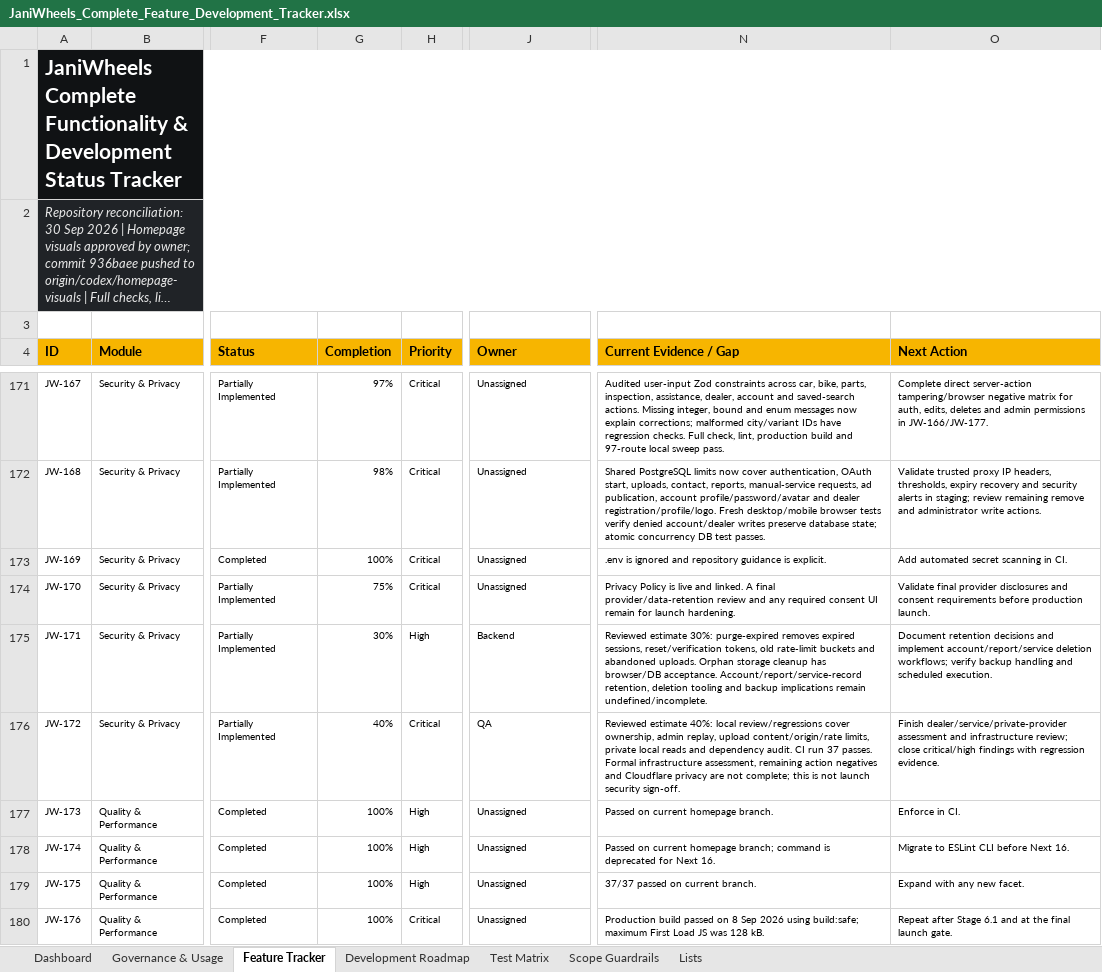
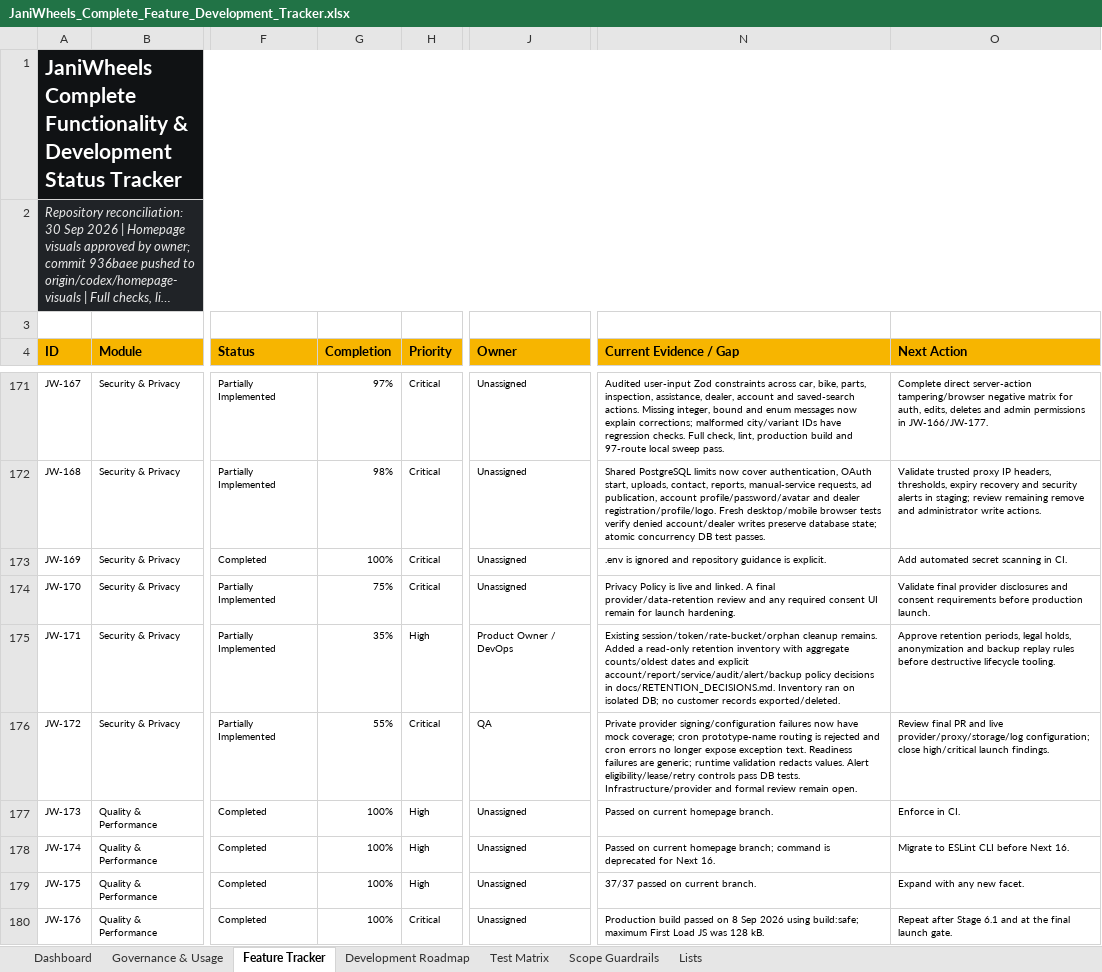
Before and after one commit to Tech-Orbit-Systems/JaniWheels, an Excel workbook: docs/JaniWheels_Complete_Feature_Development_Tracker.xlsx, sheet Feature Tracker, drawn as a sheet; only a part is shown, gaps mark what is left out; long unchanged cells end in …; values as stored, in another font and other column widths than the file's, no borders; conditional formats and table styles not drawn; the diff covers the shown part only; the diff names each change by its address in the sheet, - before the commit and + after, or states it on an @@ line.

Commit message:
Complete autonomous launch hardening and reconcile remaining gates

```diff
--- a/docs/JaniWheels_Complete_Feature_Development_Tracker.xlsx (sheet Feature Tracker)
+++ b/docs/JaniWheels_Complete_Feature_Development_Tracker.xlsx (sheet Feature Tracker)
-G175 (Completion): 30%
+G175 (Completion): 35%
-J175 (Owner): Backend
+J175 (Owner): Product Owner / DevOps
-N175 (Current Evidence / Gap): Reviewed estimate 30%: purge-expired removes expired sessions, reset/verification tokens, old rate-limit buckets and abandoned uploads. Orphan storage cleanup has browser/DB acceptance. Account/report/service-record retention, deletion tooling and backup implications remain undefined/incomplete.
+N175 (Current Evidence / Gap): Existing session/token/rate-bucket/orphan cleanup remains. Added a read-only retention inventory with aggregate counts/oldest dates and explicit account/report/service/audit/alert/backup policy decisions in docs/RETENTION_DECISIONS.md. Inventory ran on isolated DB; no customer records exported/deleted.
-O175 (Next Action): Document retention decisions and implement account/report/service deletion workflows; verify backup handling and scheduled execution.
+O175 (Next Action): Approve retention periods, legal holds, anonymization and backup replay rules before destructive lifecycle tooling.
-G176 (Completion): 40%
+G176 (Completion): 55%
-N176 (Current Evidence / Gap): Reviewed estimate 40%: local review/regressions cover ownership, admin replay, upload content/origin/rate limits, private local reads and dependency audit. CI run 37 passes. Formal infrastructure assessment, remaining action negatives and Cloudflare privacy are not complete; this is not launch security sign-off.
+N176 (Current Evidence / Gap): Private provider signing/configuration failures now have mock coverage; cron prototype-name routing is rejected and cron errors no longer expose exception text. Readiness failures are generic; runtime validation redacts values. Alert eligibility/lease/retry controls pass DB tests. Infrastructure/provider and formal review remain open.
-O176 (Next Action): Finish dealer/service/private-provider assessment and infrastructure review; close critical/high findings with regression evidence.
+O176 (Next Action): Review final PR and live provider/proxy/storage/log configuration; close high/critical launch findings.
```
Also changed, not shown: 64 edited cells elsewhere in this sheet, sheet Dashboard, sheet Test Matrix, sheet Development Roadmap, sheet Governance & Usage, charts or pictures, 51 other files.
